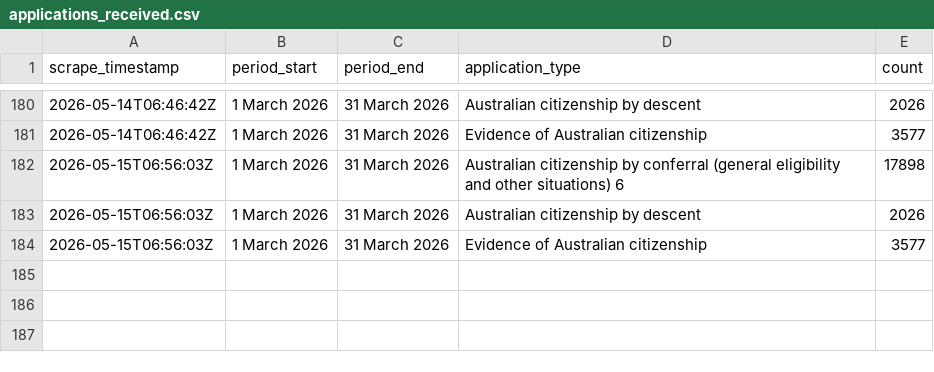
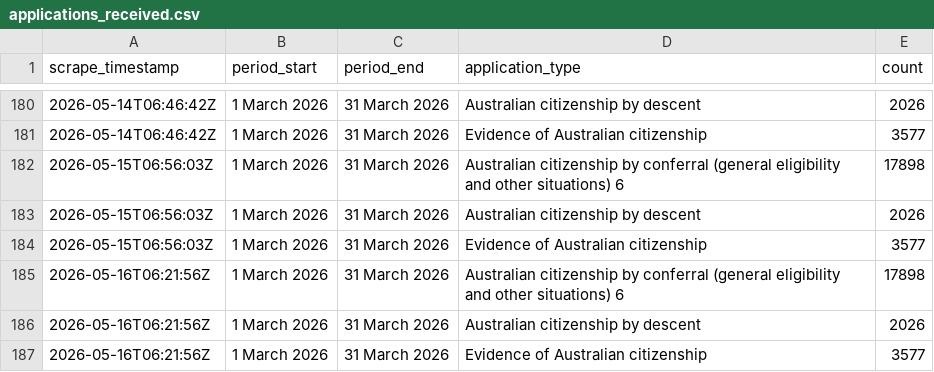
Before and after one commit to grainne-b/visa-processing-times, a CSV file: data/applications_received.csv, drawn as a sheet; only a part is shown, gaps mark what is left out.

```diff
--- a/data/applications_received.csv
+++ b/data/applications_received.csv
@@ -184 +184,4 @@ scrape_timestamp,period_start,period_end,application_type,count
 2026-05-15T06:56:03Z,1 March 2026,31 March 2026,Evidence of Australian citizenship,3577,
+2026-05-16T06:21:56Z,1 March 2026,31 March 2026,Australian citizenship by conferral (general eligibility and other situations) 6,17898,
+2026-05-16T06:21:56Z,1 March 2026,31 March 2026,Australian citizenship by descent,2026,
+2026-05-16T06:21:56Z,1 March 2026,31 March 2026,Evidence of Australian citizenship,3577,
```
Also changed, not shown: data/applications_on_hand.csv, data/processing_times.csv.
